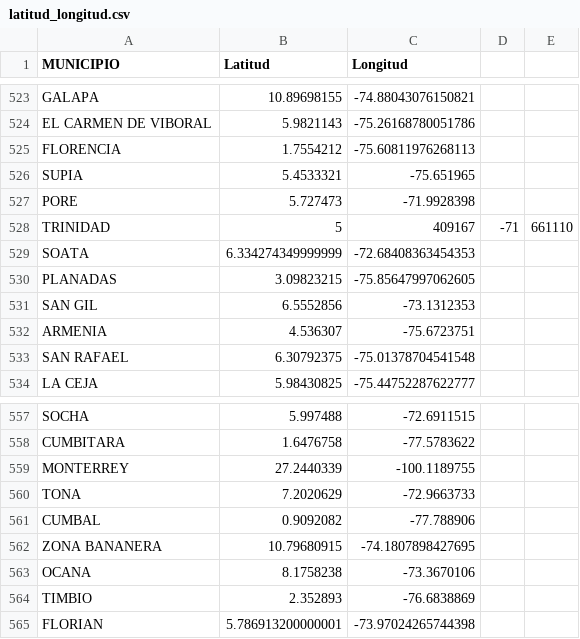
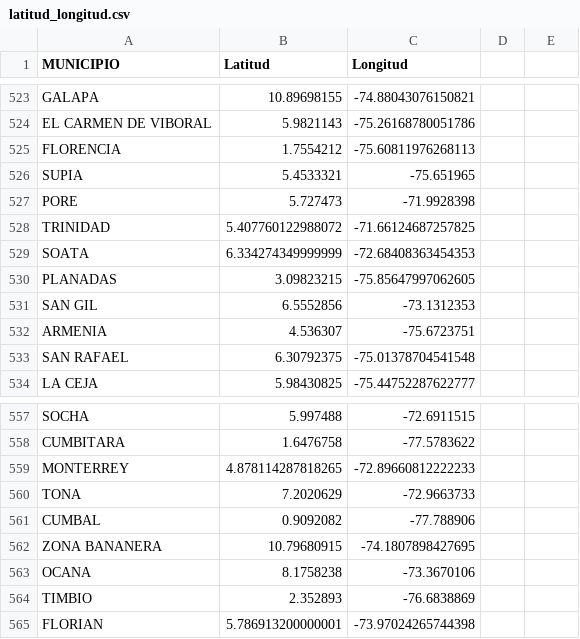
Before and after one commit to JUANPENARANDA23/ml_hurtos, a CSV file: latitud_longitud.csv, drawn as a sheet; only a part is shown, gaps mark what is left out.

Commit message:
Update latitud_longitud.csv

```diff
--- a/latitud_longitud.csv
+++ b/latitud_longitud.csv
@@ -527,3 +527,3 @@ SUPIA,5.4533321,-75.651965
 PORE,5.727473,-71.9928398
-TRINIDAD,5,409167,-71,661110
+TRINIDAD,5.407760122988072,-71.66124687257825
 SOATA,6.334274349999999,-72.68408363454353
@@ -558,3 +558,3 @@ SOCHA,5.997488,-72.6911515
 CUMBITARA,1.6476758,-77.5783622
-MONTERREY,27.2440339,-100.1189755
+MONTERREY,4.878114287818265,-72.89660812222233
 TONA,7.2020629,-72.9663733
```
